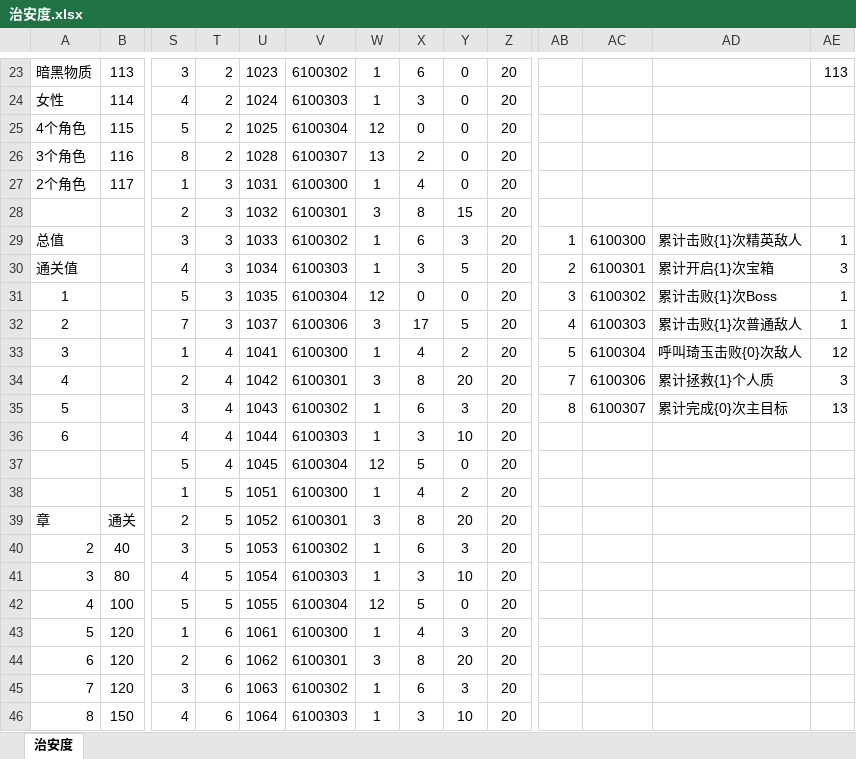
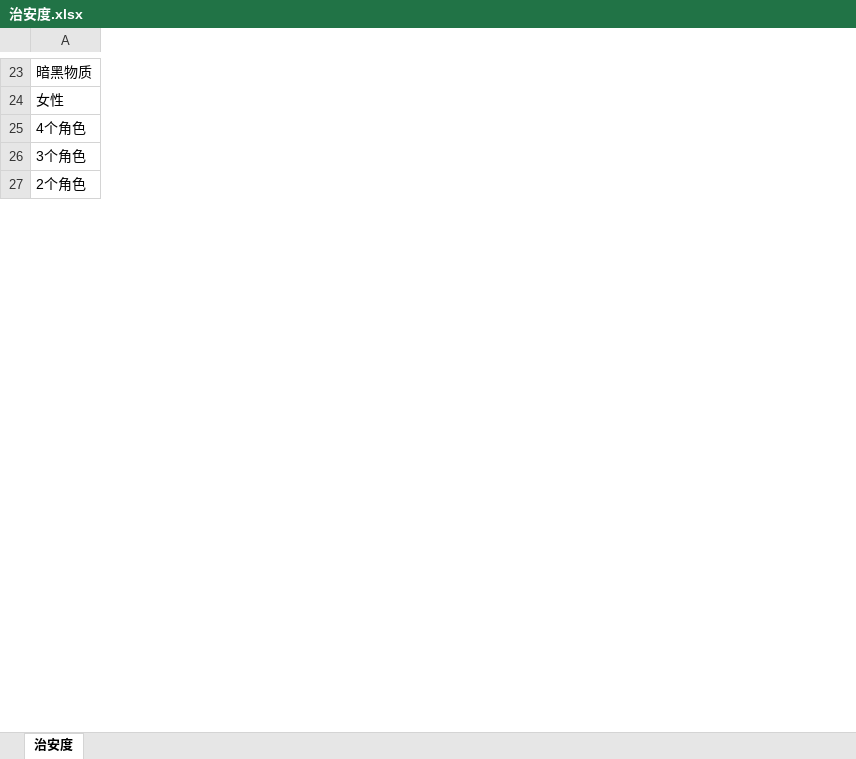
Before and after one commit to lengye49/OPM_Excel, an Excel workbook: OPM经济数值/治安度.xlsx, sheet 治安度, drawn as a sheet; only a part is shown, gaps mark what is left out; values as stored, in another font and other column widths than the file's, no borders; rows hold the shown columns only; the diff covers the shown part only; the diff names each change by its address in the sheet, - before the commit and + after, or states it on an @@ line.

Commit message:
更新数据

```diff
--- a/OPM经济数值/治安度.xlsx (sheet 治安度)
+++ b/OPM经济数值/治安度.xlsx (sheet 治安度)
@@ column B hidden, rows 23-27: 113 | 114 | 115 | 116 | 117 @@
@@ column S hidden, rows 23-27: 3 | 4 | 5 | 8 | 1 @@
@@ column T hidden, rows 23-27: 2 | 2 | 2 | 2 | 3 @@
@@ column U hidden, rows 23-27: 1023 | 1024 | 1025 | 1028 | 1031 @@
@@ column V hidden, rows 23-27: 6100302 | 6100303 | 6100304 | 6100307 | 6100300 @@
@@ column W hidden, rows 23-27: 1 | 1 | 12 | 13 | 1 @@
@@ column X hidden, rows 23-27: 6 | 3 | 0 | 2 | 4 @@
@@ column Y hidden, rows 23-27: all 0 @@
@@ column Z hidden, rows 23-27: all 20 @@
@@ column AB hidden, empty @@
@@ column AC hidden, empty @@
@@ column AD hidden, empty @@
@@ column AE hidden, row 23: 113 @@
-row 28:  |  | 2 | 3 | 1032 | 6100301 | 3 | 8 | 15 | 20
-row 29: 总值 |  | 3 | 3 | 1033 | 6100302 | 1 | 6 | 3 | 20 | 1 | 6100300 | 累计击败{1}次精英敌人 | 1
-row 30: 通关值 |  | 4 | 3 | 1034 | 6100303 | 1 | 3 | 5 | 20 | 2 | 6100301 | 累计开启{1}次宝箱 | 3
-row 31: 1 |  | 5 | 3 | 1035 | 6100304 | 12 | 0 | 0 | 20 | 3 | 6100302 | 累计击败{1}次Boss | 1
-row 32: 2 |  | 7 | 3 | 1037 | 6100306 | 3 | 17 | 5 | 20 | 4 | 6100303 | 累计击败{1}次普通敌人 | 1
-row 33: 3 |  | 1 | 4 | 1041 | 6100300 | 1 | 4 | 2 | 20 | 5 | 6100304 | 呼叫琦玉击败{0}次敌人 | 12
-row 34: 4 |  | 2 | 4 | 1042 | 6100301 | 3 | 8 | 20 | 20 | 7 | 6100306 | 累计拯救{1}个人质 | 3
-row 35: 5 |  | 3 | 4 | 1043 | 6100302 | 1 | 6 | 3 | 20 | 8 | 6100307 | 累计完成{0}次主目标 | 13
-row 36: 6 |  | 4 | 4 | 1044 | 6100303 | 1 | 3 | 10 | 20
-row 37:  |  | 5 | 4 | 1045 | 6100304 | 12 | 5 | 0 | 20
-row 38:  |  | 1 | 5 | 1051 | 6100300 | 1 | 4 | 2 | 20
-row 39: 章 | 通关 | 2 | 5 | 1052 | 6100301 | 3 | 8 | 20 | 20
-row 40: 2 | 40 | 3 | 5 | 1053 | 6100302 | 1 | 6 | 3 | 20
-row 41: 3 | 80 | 4 | 5 | 1054 | 6100303 | 1 | 3 | 10 | 20
-row 42: 4 | 100 | 5 | 5 | 1055 | 6100304 | 12 | 5 | 0 | 20
-row 43: 5 | 120 | 1 | 6 | 1061 | 6100300 | 1 | 4 | 3 | 20
-row 44: 6 | 120 | 2 | 6 | 1062 | 6100301 | 3 | 8 | 20 | 20
-row 45: 7 | 120 | 3 | 6 | 1063 | 6100302 | 1 | 6 | 3 | 20
-row 46: 8 | 150 | 4 | 6 | 1064 | 6100303 | 1 | 3 | 10 | 20
```
Also changed, not shown: 9 removed rows, 12 removed columns and 328 edited cells elsewhere in this sheet.
